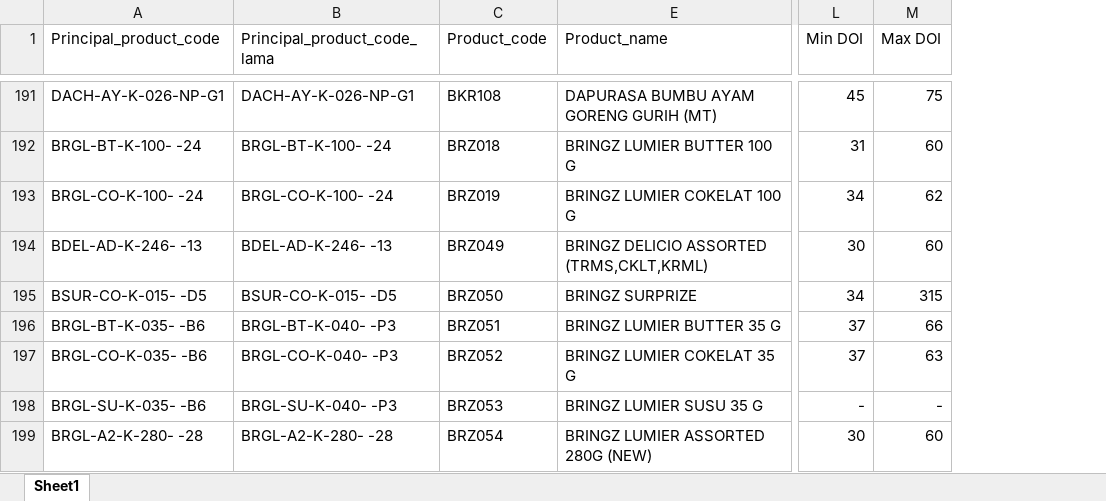
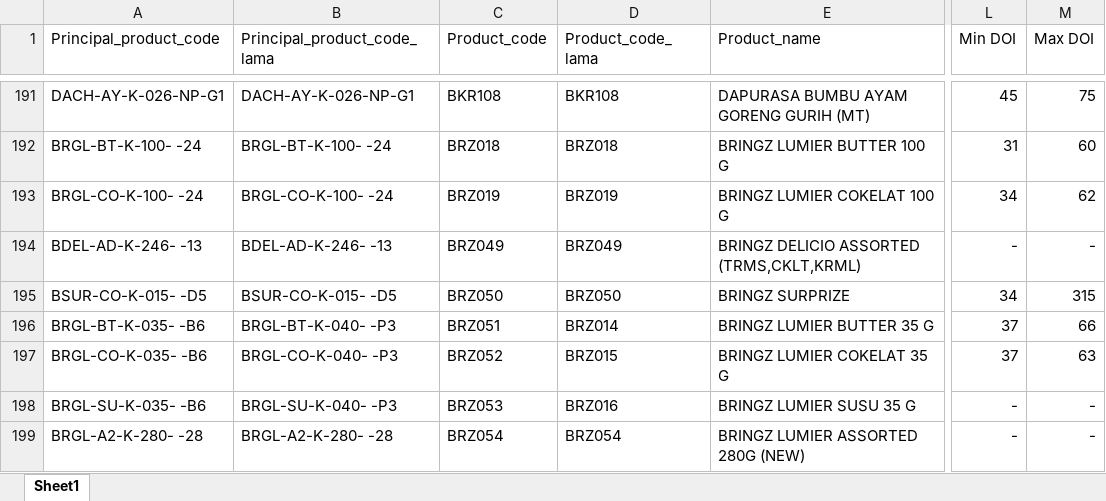
Before and after one commit to argo-gif/DOI-bulanan, an Excel workbook: Master produk.xlsx, sheet Sheet1, drawn as a sheet; only a part is shown, gaps mark what is left out; values as stored, in another font and other column widths than the file's, no borders; the diff covers the shown part only; the diff names each change by its address in the sheet, - before the commit and + after, or states it on an @@ line.

```diff
--- a/Master produk.xlsx (sheet Sheet1)
+++ b/Master produk.xlsx (sheet Sheet1)
@@ column D (Product_code_lama) unhidden, rows 191-199: BKR108 | BRZ018 | BRZ019 | BRZ049 | BRZ050 | BRZ014 | BRZ015 | BRZ016 | BRZ054 @@
-L194 (Min DOI): 30
+L194 (Min DOI): -
-M194 (Max DOI): 60
+M194 (Max DOI): -
-L199 (Min DOI): 30
+L199 (Min DOI): -
-M199 (Max DOI): 60
+M199 (Max DOI): -
```
Also changed, not shown: 1 removed row and 30 edited cells elsewhere in this sheet, formulas that keep their value, hidden cells, Stok Akhir bulan KX dan Produksi.xlsx, 9 other files.
